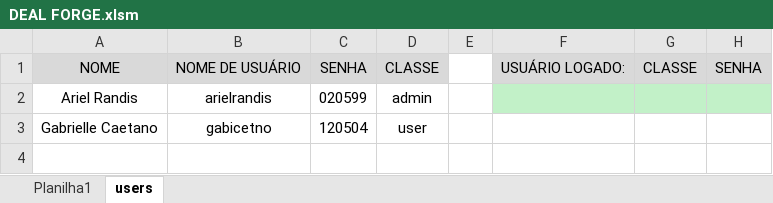
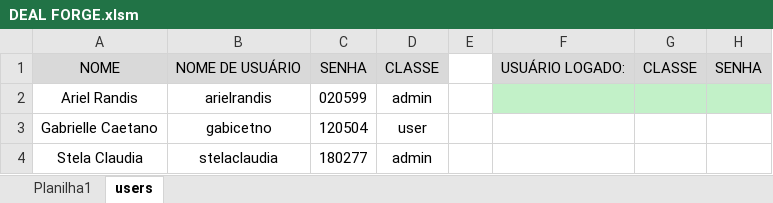
Before and after one commit to devari-el/deal-forge, an Excel workbook: DEAL FORGE.xlsm, sheet users, drawn as a sheet; values as stored, in another font and other column widths than the file's, no borders; the diff names each change by its address in the sheet, - before the commit and + after, or states it on an @@ line.

```diff
--- a/DEAL FORGE.xlsm (sheet users)
+++ b/DEAL FORGE.xlsm (sheet users)
+row 4: Stela Claudia | stelaclaudia | 180277 | admin
```
